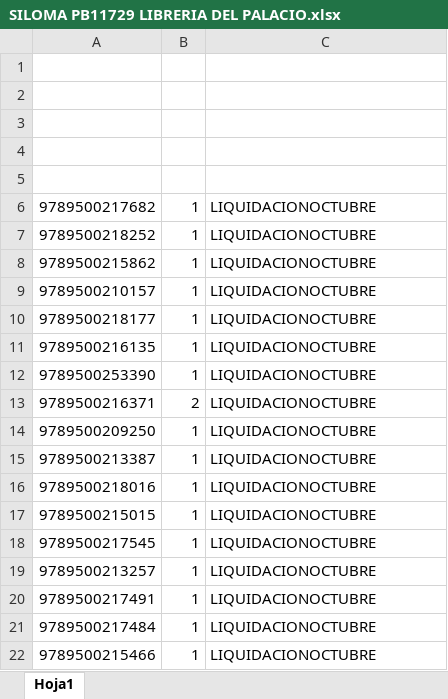
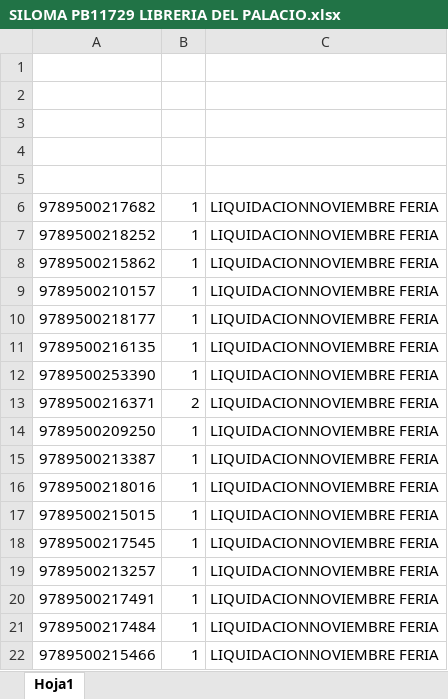
Before and after one commit to ParallaxFx-343/text-to-sql-ventas, an Excel workbook: ateneo/historial/2026-11/libreria_del_palacio_pb11729/SILOMA PB11729 LIBRERIA DEL PALACIO.xlsx, sheet Hoja1, drawn as a sheet; values as stored, in another font and other column widths than the file's, no borders; the diff names each change by its address in the sheet, - before the commit and + after, or states it on an @@ line.

```diff
--- a/ateneo/historial/2026-11/libreria_del_palacio_pb11729/SILOMA PB11729 LIBRERIA DEL PALACIO.xlsx (sheet Hoja1)
+++ b/ateneo/historial/2026-11/libreria_del_palacio_pb11729/SILOMA PB11729 LIBRERIA DEL PALACIO.xlsx (sheet Hoja1)
-C6:C22: LIQUIDACIONOCTUBRE
+C6:C22: LIQUIDACIONNOVIEMBRE FERIA
```
Also changed, not shown: 1 other file.
